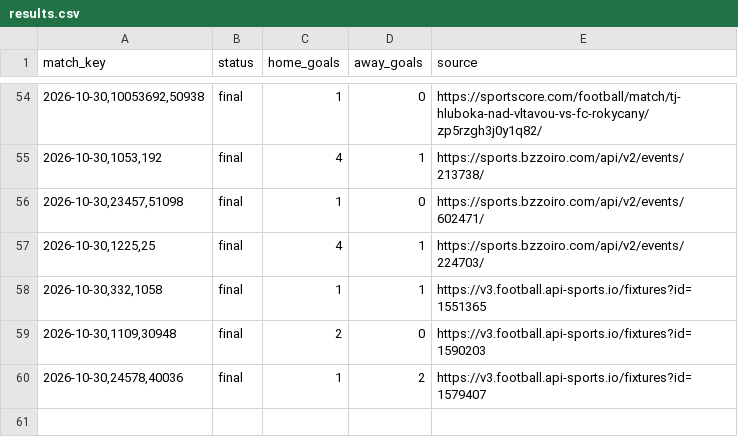
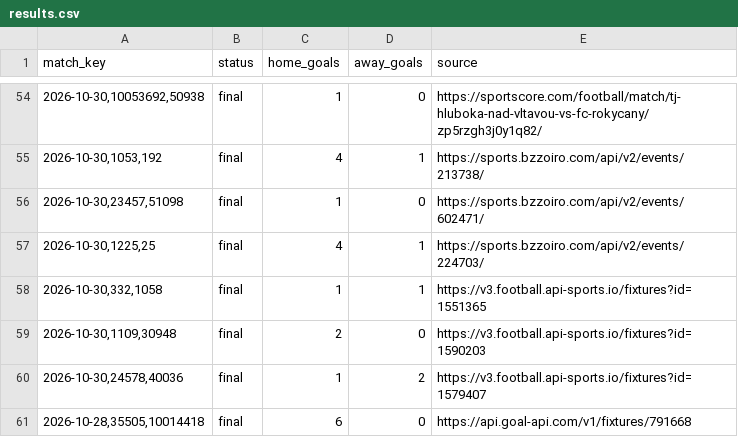
Before and after one commit to nunovinhas-creator/asianodds-h1-lab, a CSV file: data/results.csv, drawn as a sheet; only a part is shown, gaps mark what is left out; the diff names each change by its address in the sheet, - before the commit and + after, or states it on an @@ line.

```diff
--- a/data/results.csv
+++ b/data/results.csv
+row 61: 2026-10-28,35505,10014418 | final | 6 | 0 | https://api.goal-api.com/v1/fixtures/791668
```
Also changed, not shown: 3 other files.
